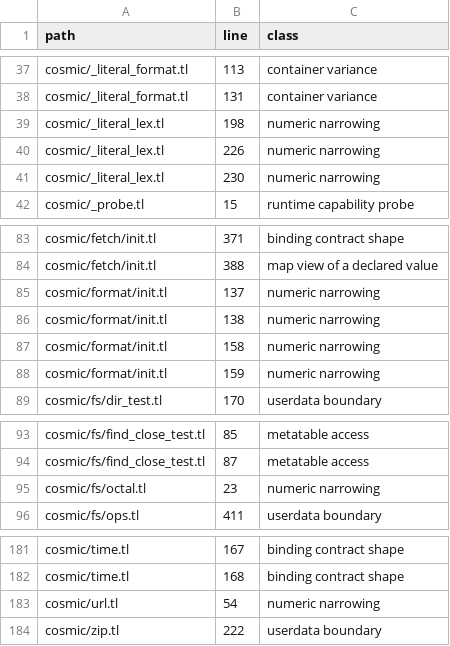
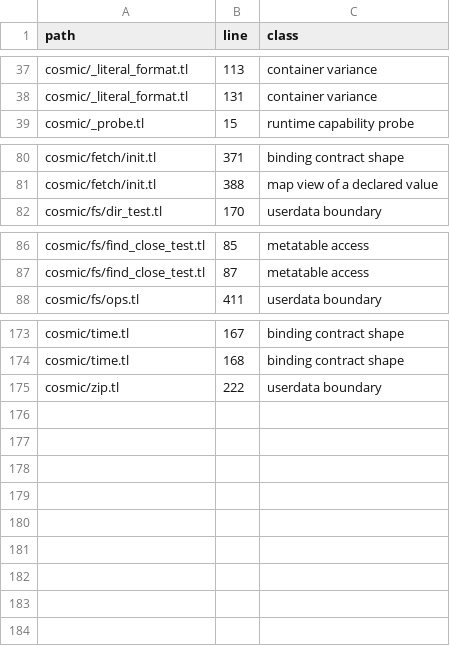
Before and after one commit to cosmic-lua/cosmic, a TSV file: docs/design/cast-sites.tsv, drawn as a sheet; only a part is shown, gaps mark what is left out; the diff names each change by its address in the sheet, - before the commit and + after, or states it on an @@ line.

```diff
--- a/docs/design/cast-sites.tsv
+++ b/docs/design/cast-sites.tsv
-row 39: cosmic/_literal_lex.tl | 198 | numeric narrowing
-row 40: cosmic/_literal_lex.tl | 226 | numeric narrowing
-row 41: cosmic/_literal_lex.tl | 230 | numeric narrowing
-row 85: cosmic/format/init.tl | 137 | numeric narrowing
-row 86: cosmic/format/init.tl | 138 | numeric narrowing
-row 87: cosmic/format/init.tl | 158 | numeric narrowing
-row 88: cosmic/format/init.tl | 159 | numeric narrowing
-row 95: cosmic/fs/octal.tl | 23 | numeric narrowing
-row 183: cosmic/url.tl | 54 | numeric narrowing
```
Also changed, not shown: 6 other files.
